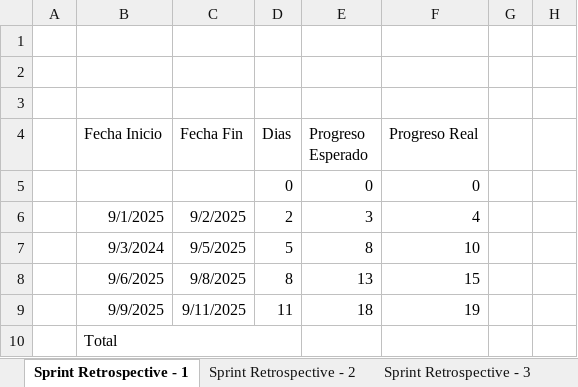
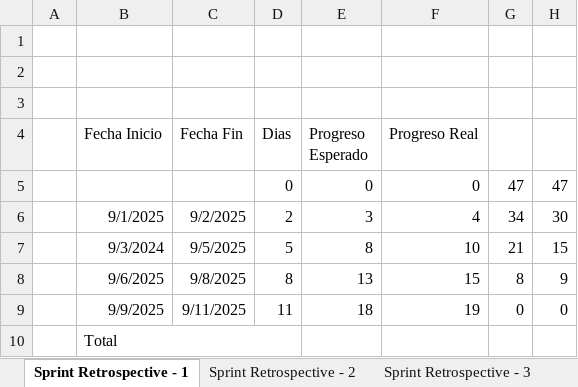
Before and after one commit to LuisFer-01/PaConsentir-Catering, an Excel workbook: docs/Sprint Retrspectives.xlsx, sheet Sprint Retrospective - 1, drawn as a sheet; values as stored, in another font and other column widths than the file's, no borders; charts and pictures not drawn; the diff names each change by its address in the sheet, - before the commit and + after, or states it on an @@ line.

```diff
--- a/docs/Sprint Retrspectives.xlsx (sheet Sprint Retrospective - 1)
+++ b/docs/Sprint Retrspectives.xlsx (sheet Sprint Retrospective - 1)
-G5: (empty)
+G5: 47
-H5: (empty)
+H5: 47
-G6: (empty)
+G6: 34
-H6: (empty)
+H6: 30
-G7: (empty)
+G7: 21
-H7: (empty)
+H7: 15
-G8: (empty)
+G8: 8
-H8: (empty)
+H8: 9
-G9: (empty)
+G9: 0
-H9: (empty)
+H9: 0
```
Also changed, not shown: sheet Sprint Retrospective - 2, sheet Sprint Retrospective - 3, sheet Sprint Retrospective - 4, sheet Sprint Retrospective - 5, other sheet tabs, charts or pictures, docs/mapa.xlsx, 49 other files.
